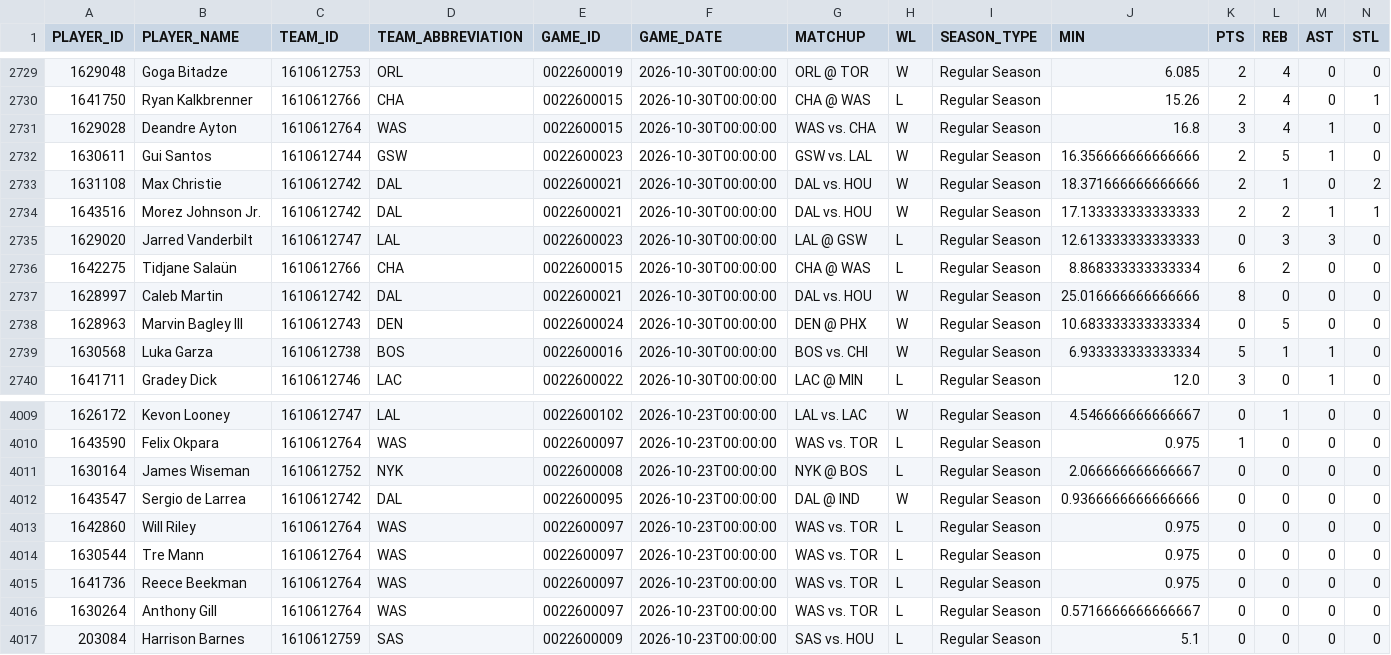
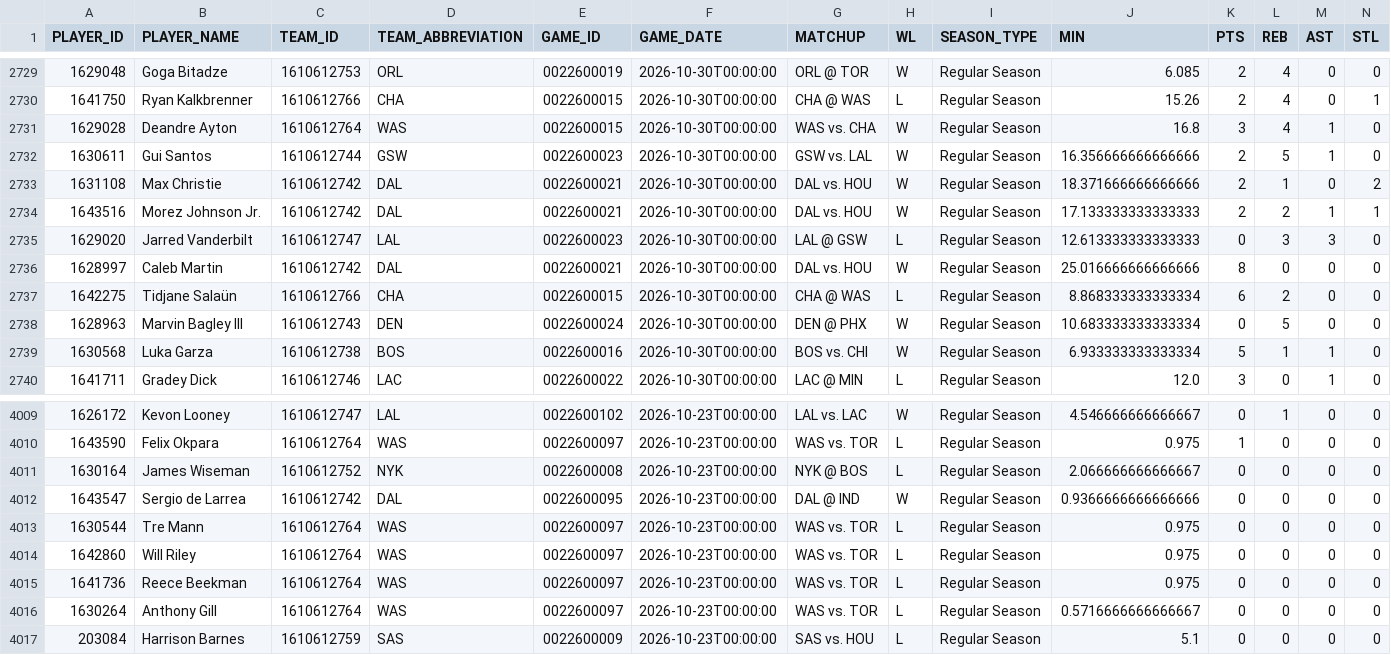
Before and after one commit to ronaldochavez/nba_prediction, a CSV file: data/game_logs_2026-27.csv, drawn as a sheet; only a part is shown, gaps mark what is left out; removed rows and columns are numbered as before the commit, all else as after; rows hold the shown columns only; the diff names each change by its address in the sheet, - before the commit and + after, or states it on an @@ line.

```diff
--- a/data/game_logs_2026-27.csv
+++ b/data/game_logs_2026-27.csv
-row 2736: 1642275 | Tidjane Salaün | 1610612766 | CHA | 0022600015 | 2026-10-30T00:00:00 | CHA @ WAS | L | Regular Season | 8.868333333333334 | 6 | 2 | 0 | 0
+row 2737: 1642275 | Tidjane Salaün | 1610612766 | CHA | 0022600015 | 2026-10-30T00:00:00 | CHA @ WAS | L | Regular Season | 8.868333333333334 | 6 | 2 | 0 | 0
@@ row 4014 moved to row 4013: 1630544 @@
```
Also changed, not shown: data/player_ratings_2026-27.csv, data/rosters_2026-27.csv.
